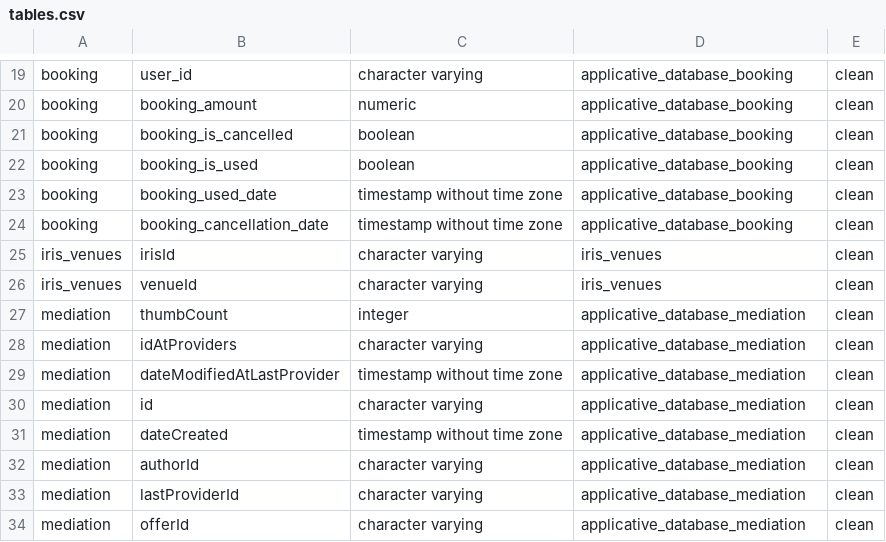
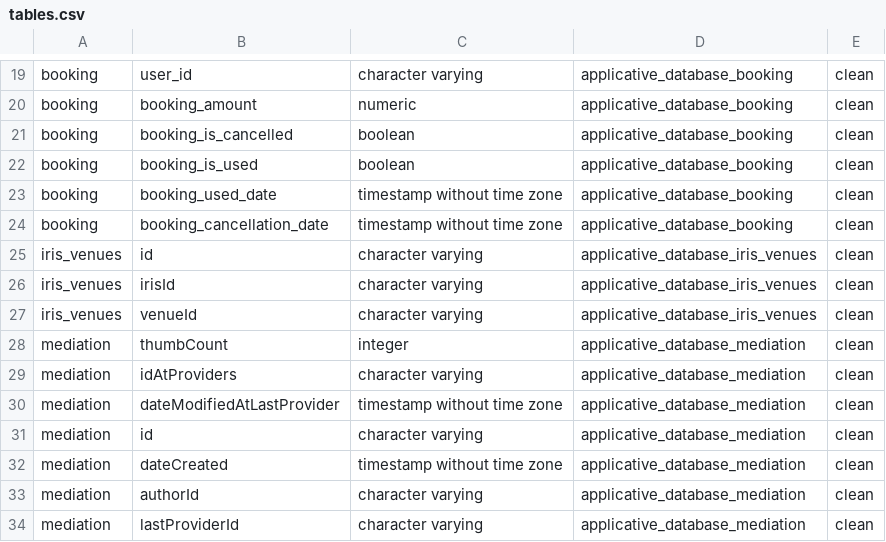
Before and after one commit to pass-culture/data-gcp, a CSV file: orchestration/dags/tables.csv, drawn as a sheet; only a part is shown, gaps mark what is left out; the shorter side is filled out with more unchanged rows.

Commit message:
Revert "(PC-9309) Handle iris venues (#323)"
This reverts commit e9d3e470abc93fd18f24accecfeb3b0118cf36e2.

```diff
--- a/orchestration/dags/tables.csv
+++ b/orchestration/dags/tables.csv
@@ -24,4 +24,5 @@ booking,booking_used_date,timestamp without time zone,applicative_database_booki
 booking,booking_cancellation_date,timestamp without time zone,applicative_database_booking,clean
-iris_venues,irisId,character varying,iris_venues,clean
-iris_venues,venueId,character varying,iris_venues,clean
+iris_venues,id,character varying,applicative_database_iris_venues,clean
+iris_venues,irisId,character varying,applicative_database_iris_venues,clean
+iris_venues,venueId,character varying,applicative_database_iris_venues,clean
 mediation,thumbCount,integer,applicative_database_mediation,clean
```
Also changed, not shown: 3 other files.
